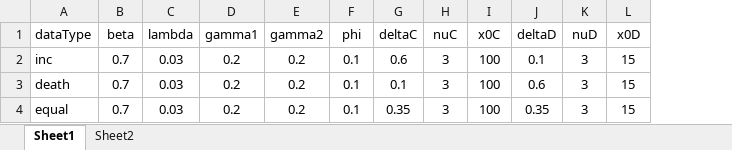
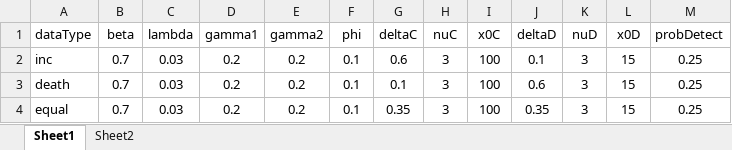
Before and after one commit to ceward18/multipleDataBCM, an Excel workbook: simulation_study6/simParamsSummary.xlsx, sheet Sheet1, drawn as a sheet; values as stored, in another font and other column widths than the file's, no borders; the diff names each change by its address in the sheet, - before the commit and + after, or states it on an @@ line.

Commit message:
update sim study to add no alarm and cases only

```diff
--- a/simulation_study6/simParamsSummary.xlsx (sheet Sheet1)
+++ b/simulation_study6/simParamsSummary.xlsx (sheet Sheet1)
+column M (probDetect), rows 2-4: all 0.25
```
Also changed, not shown: 25 other files.
